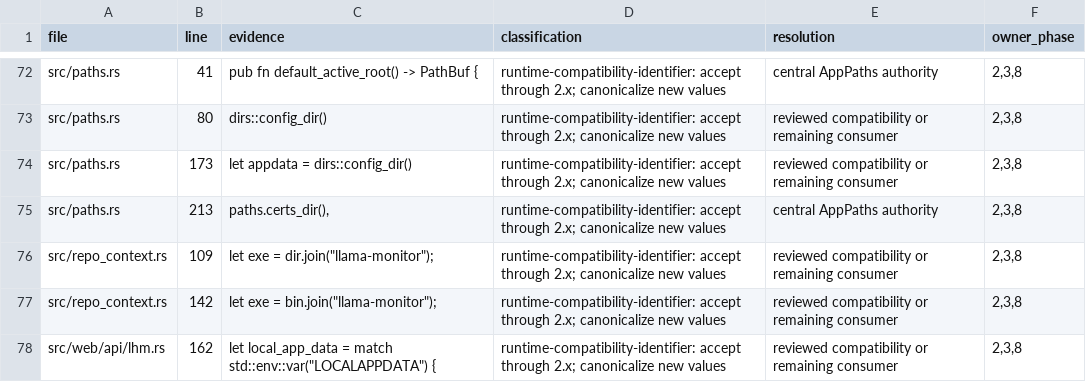
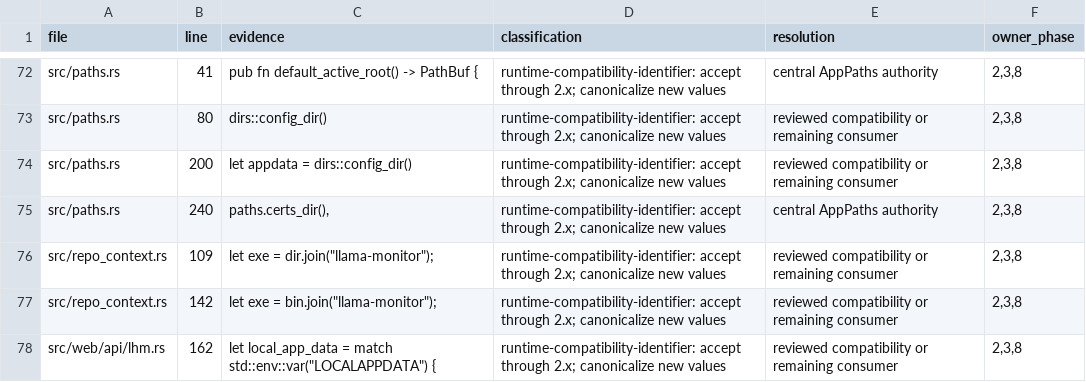
Before and after one commit to nmorgowicz-org/llama-monitor, a TSV file: docs/plans/evidence/20260811-local-llm-foundry/phase-02/consumer-audit.tsv, drawn as a sheet; only a part is shown, gaps mark what is left out.

```diff
--- a/docs/plans/evidence/20260811-local-llm-foundry/phase-02/consumer-audit.tsv
+++ b/docs/plans/evidence/20260811-local-llm-foundry/phase-02/consumer-audit.tsv
@@ -73,4 +73,4 @@ src/paths.rs	41	pub fn default_active_root() -> PathBuf {	runtime-compatibility-
 src/paths.rs	80	dirs::config_dir()	runtime-compatibility-identifier: accept through 2.x; canonicalize new values	reviewed compatibility or remaining consumer	2,3,8
-src/paths.rs	173	let appdata = dirs::config_dir()	runtime-compatibility-identifier: accept through 2.x; canonicalize new values	reviewed compatibility or remaining consumer	2,3,8
-src/paths.rs	213	paths.certs_dir(),	runtime-compatibility-identifier: accept through 2.x; canonicalize new values	central AppPaths authority	2,3,8
+src/paths.rs	200	let appdata = dirs::config_dir()	runtime-compatibility-identifier: accept through 2.x; canonicalize new values	reviewed compatibility or remaining consumer	2,3,8
+src/paths.rs	240	paths.certs_dir(),	runtime-compatibility-identifier: accept through 2.x; canonicalize new values	central AppPaths authority	2,3,8
 src/repo_context.rs	109	let exe = dir.join("llama-monitor");	runtime-compatibility-identifier: accept through 2.x; canonicalize new values	reviewed compatibility or remaining consumer	2,3,8
```
Also changed, not shown: docs/plans/evidence/20260811-local-llm-foundry/phase-02/phase2-receipt-manifest.tsv, 1 other file.
